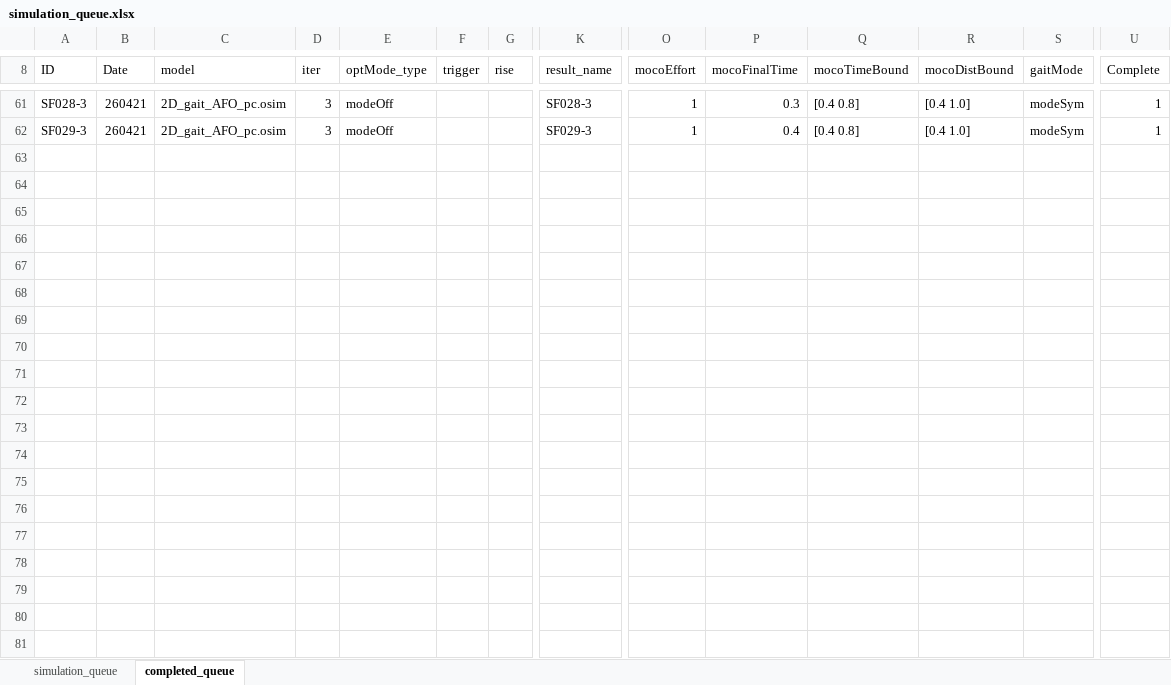
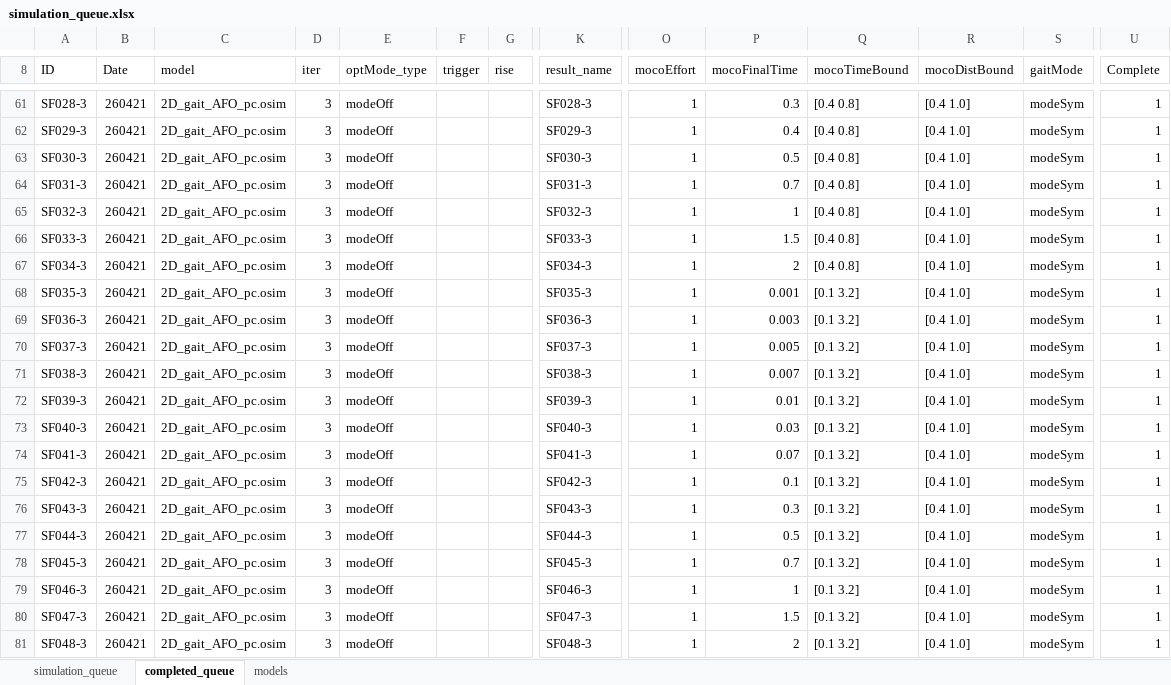
Before and after one commit to HwangJeehoon/WoC_Moco, an Excel workbook: script/simulation_queue.xlsx, sheet completed_queue, drawn as a sheet; only a part is shown, gaps mark what is left out; values as stored, in another font and other column widths than the file's, no borders; rows hold the shown columns only; the diff covers the shown part only; the diff names each change by its address in the sheet, - before the commit and + after, or states it on an @@ line.

```diff
--- a/script/simulation_queue.xlsx (sheet completed_queue)
+++ b/script/simulation_queue.xlsx (sheet completed_queue)
+sheet tab: models
+row 63: SF030-3 | 260421 | 2D_gait_AFO_pc.osim | 3 | modeOff |  |  | SF030-3 | 1 | 0.5 | [0.4 0.8] | [0.4 1.0] | modeSym | 1
+row 64: SF031-3 | 260421 | 2D_gait_AFO_pc.osim | 3 | modeOff |  |  | SF031-3 | 1 | 0.7 | [0.4 0.8] | [0.4 1.0] | modeSym | 1
+row 65: SF032-3 | 260421 | 2D_gait_AFO_pc.osim | 3 | modeOff |  |  | SF032-3 | 1 | 1 | [0.4 0.8] | [0.4 1.0] | modeSym | 1
+row 66: SF033-3 | 260421 | 2D_gait_AFO_pc.osim | 3 | modeOff |  |  | SF033-3 | 1 | 1.5 | [0.4 0.8] | [0.4 1.0] | modeSym | 1
+row 67: SF034-3 | 260421 | 2D_gait_AFO_pc.osim | 3 | modeOff |  |  | SF034-3 | 1 | 2 | [0.4 0.8] | [0.4 1.0] | modeSym | 1
+row 68: SF035-3 | 260421 | 2D_gait_AFO_pc.osim | 3 | modeOff |  |  | SF035-3 | 1 | 0.001 | [0.1 3.2] | [0.4 1.0] | modeSym | 1
+row 69: SF036-3 | 260421 | 2D_gait_AFO_pc.osim | 3 | modeOff |  |  | SF036-3 | 1 | 0.003 | [0.1 3.2] | [0.4 1.0] | modeSym | 1
+row 70: SF037-3 | 260421 | 2D_gait_AFO_pc.osim | 3 | modeOff |  |  | SF037-3 | 1 | 0.005 | [0.1 3.2] | [0.4 1.0] | modeSym | 1
+row 71: SF038-3 | 260421 | 2D_gait_AFO_pc.osim | 3 | modeOff |  |  | SF038-3 | 1 | 0.007 | [0.1 3.2] | [0.4 1.0] | modeSym | 1
+row 72: SF039-3 | 260421 | 2D_gait_AFO_pc.osim | 3 | modeOff |  |  | SF039-3 | 1 | 0.01 | [0.1 3.2] | [0.4 1.0] | modeSym | 1
+row 73: SF040-3 | 260421 | 2D_gait_AFO_pc.osim | 3 | modeOff |  |  | SF040-3 | 1 | 0.03 | [0.1 3.2] | [0.4 1.0] | modeSym | 1
+row 74: SF041-3 | 260421 | 2D_gait_AFO_pc.osim | 3 | modeOff |  |  | SF041-3 | 1 | 0.07 | [0.1 3.2] | [0.4 1.0] | modeSym | 1
+row 75: SF042-3 | 260421 | 2D_gait_AFO_pc.osim | 3 | modeOff |  |  | SF042-3 | 1 | 0.1 | [0.1 3.2] | [0.4 1.0] | modeSym | 1
+row 76: SF043-3 | 260421 | 2D_gait_AFO_pc.osim | 3 | modeOff |  |  | SF043-3 | 1 | 0.3 | [0.1 3.2] | [0.4 1.0] | modeSym | 1
+row 77: SF044-3 | 260421 | 2D_gait_AFO_pc.osim | 3 | modeOff |  |  | SF044-3 | 1 | 0.5 | [0.1 3.2] | [0.4 1.0] | modeSym | 1
+row 78: SF045-3 | 260421 | 2D_gait_AFO_pc.osim | 3 | modeOff |  |  | SF045-3 | 1 | 0.7 | [0.1 3.2] | [0.4 1.0] | modeSym | 1
+row 79: SF046-3 | 260421 | 2D_gait_AFO_pc.osim | 3 | modeOff |  |  | SF046-3 | 1 | 1 | [0.1 3.2] | [0.4 1.0] | modeSym | 1
+row 80: SF047-3 | 260421 | 2D_gait_AFO_pc.osim | 3 | modeOff |  |  | SF047-3 | 1 | 1.5 | [0.1 3.2] | [0.4 1.0] | modeSym | 1
+row 81: SF048-3 | 260421 | 2D_gait_AFO_pc.osim | 3 | modeOff |  |  | SF048-3 | 1 | 2 | [0.1 3.2] | [0.4 1.0] | modeSym | 1
```
Also changed, not shown: 18 added rows and 1 edited cell elsewhere in this sheet, script/simulation_queue_example.xlsx, 1 other file.
